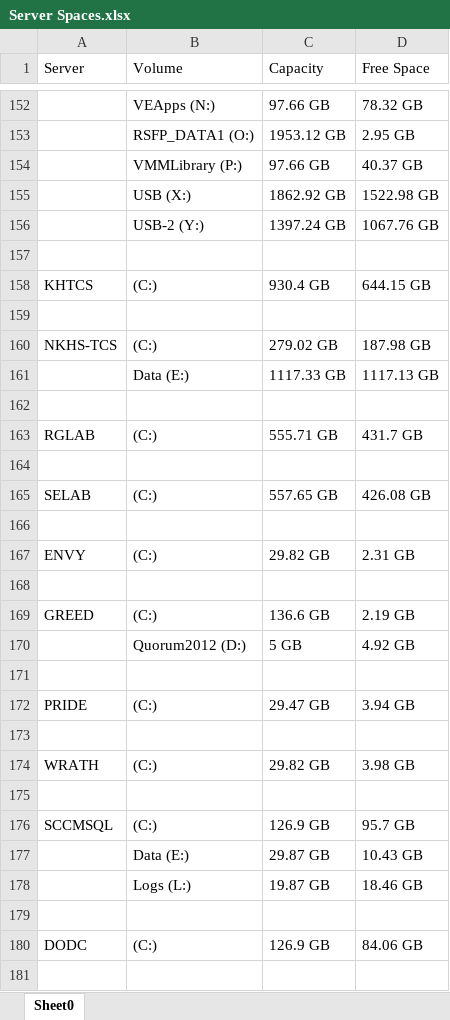
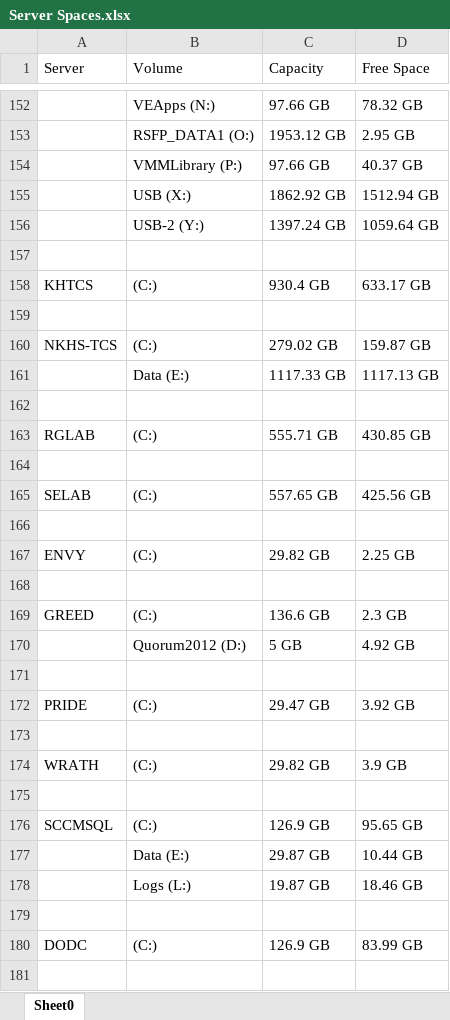
Before and after one commit to philanderadriaan/server-space-analyzer, an Excel workbook: Server Space Analyzer/bin/Debug/Server Spaces.xlsx, sheet Sheet0, drawn as a sheet; only a part is shown, gaps mark what is left out; values as stored, in another font and other column widths than the file's, no borders; the diff covers the shown part only; the diff names each change by its address in the sheet, - before the commit and + after, or states it on an @@ line.

```diff
--- a/Server Space Analyzer/bin/Debug/Server Spaces.xlsx (sheet Sheet0)
+++ b/Server Space Analyzer/bin/Debug/Server Spaces.xlsx (sheet Sheet0)
-D155 (Free Space): 1522.98 GB
+D155 (Free Space): 1512.94 GB
-D156 (Free Space): 1067.76 GB
+D156 (Free Space): 1059.64 GB
-D158 (Free Space): 644.15 GB
+D158 (Free Space): 633.17 GB
-D160 (Free Space): 187.98 GB
+D160 (Free Space): 159.87 GB
-D163 (Free Space): 431.7 GB
+D163 (Free Space): 430.85 GB
-D165 (Free Space): 426.08 GB
+D165 (Free Space): 425.56 GB
-D167 (Free Space): 2.31 GB
+D167 (Free Space): 2.25 GB
-D169 (Free Space): 2.19 GB
+D169 (Free Space): 2.3 GB
-D172 (Free Space): 3.94 GB
+D172 (Free Space): 3.92 GB
-D174 (Free Space): 3.98 GB
+D174 (Free Space): 3.9 GB
-D176 (Free Space): 95.7 GB
+D176 (Free Space): 95.65 GB
-D177 (Free Space): 10.43 GB
+D177 (Free Space): 10.44 GB
-D180 (Free Space): 84.06 GB
+D180 (Free Space): 83.99 GB
```
Also changed, not shown: 91 edited cells elsewhere in this sheet, 7 other files.
